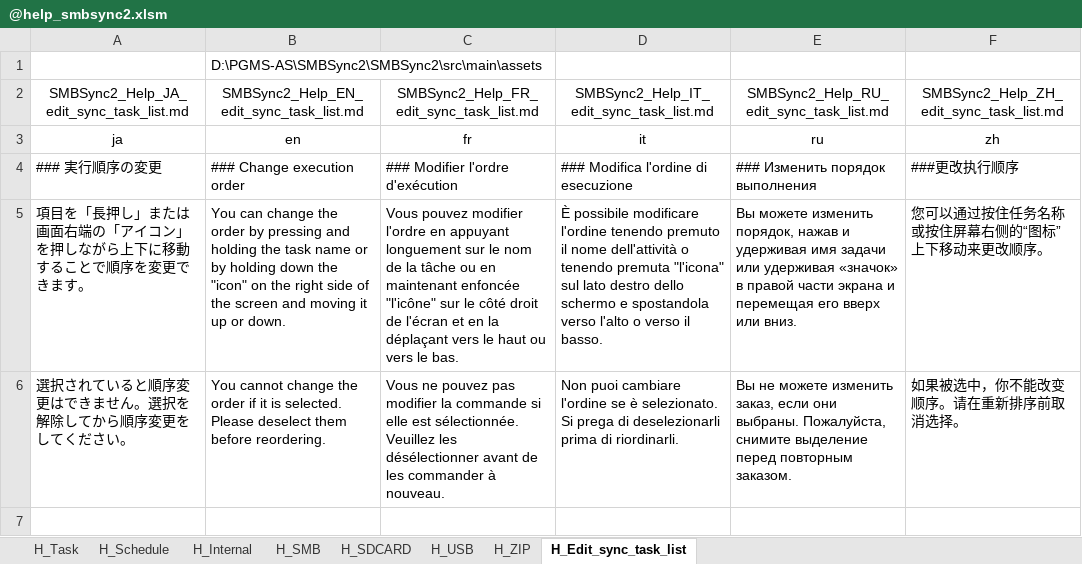
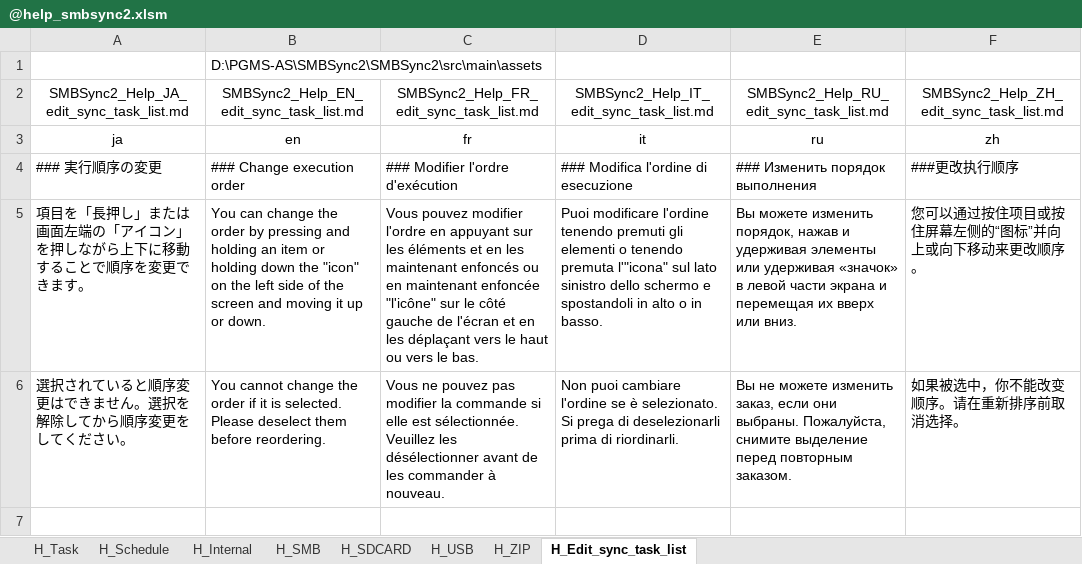
Before and after one commit to Sentaroh/SMBSync2, an Excel workbook: help/@help_smbsync2.xlsm, sheet H_Edit_sync_task_list, drawn as a sheet; only a part is shown; values as stored, in another font and other column widths than the file's, no borders; charts and pictures not drawn; the diff names each change by its address in the sheet, - before the commit and + after, or states it on an @@ line.

Commit message:
Change task list screen layout.

```diff
--- a/help/@help_smbsync2.xlsm (sheet H_Edit_sync_task_list)
+++ b/help/@help_smbsync2.xlsm (sheet H_Edit_sync_task_list)
-A5: …たは画面右端の「ア…
+A5: …たは画面左端の「ア…
-B5: …and holding the task name or by holding down the "icon" on the right side of…
+B5: …and holding an item or holding down the "icon" on the left side of…
-C5: …en appuyant longuement sur le nom de la tâche ou en maintenant enfoncée "l'icône" sur le côté droit de l'écran et en la déplaçant vers…
+C5: …en appuyant sur les éléments et en les maintenant enfoncés ou en maintenant enfoncée "l'icône" sur le côté gauche de l'écran et en les déplaçant vers…
-D5: È possibile modificare l'ordine tenendo premuto il nome dell'attività o tenendo premuta "l'icona" sul lato destro dello schermo e spostandola verso l'alto o verso il basso.
+D5: Puoi modificare l'ordine tenendo premuti gli elementi o tenendo premuta l'"icona" sul lato sinistro dello schermo e spostandoli in alto o in basso.
-E5: …и удерживая имя задачи или удерживая «значок» в правой части экрана и перемещая его вверх или…
+E5: …и удерживая элементы или удерживая «значок» в левой части экрана и перемещая их вверх или…
-F5: 您可以通过按住任务名称或按住屏幕右侧的“图标”上下移动来更改顺序。
+F5: 您可以通过按住项目或按住屏幕左侧的“图标”并向上或向下移动来更改顺序。
```
Also changed, not shown: 9 other files.
